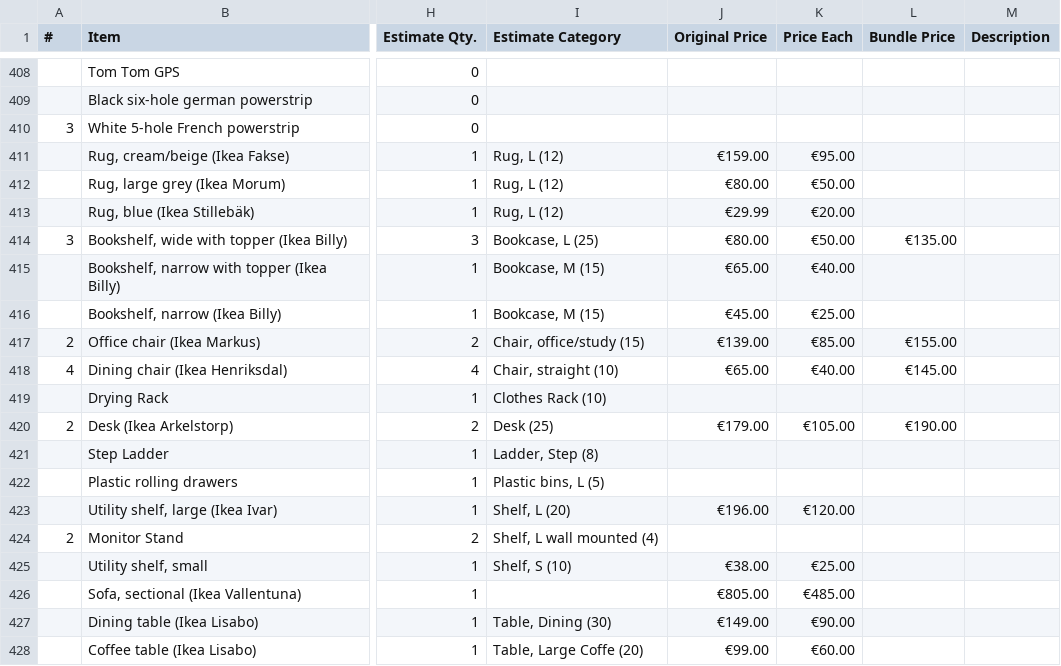
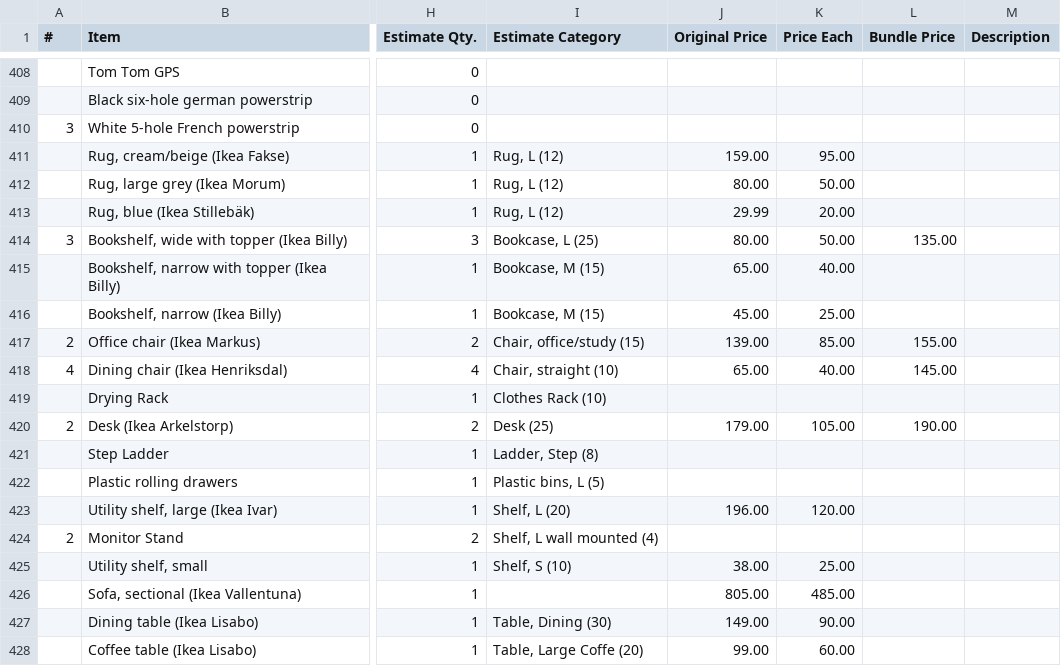
Before and after one commit to daslerpc/daslerpc.github.io, a CSV file: _sale/inventory.csv, drawn as a sheet; only a part is shown, gaps mark what is left out; the diff covers the shown part only; the diff names each change by its address in the sheet, - before the commit and + after, or states it on an @@ line.

```diff
--- a/_sale/inventory.csv
+++ b/_sale/inventory.csv
-J411 (Original Price): €159.00
+J411 (Original Price): 159.00
-K411 (Price Each): €95.00
+K411 (Price Each): 95.00
-J412 (Original Price): €80.00
+J412 (Original Price): 80.00
-K412 (Price Each): €50.00
+K412 (Price Each): 50.00
-J413 (Original Price): €29.99
+J413 (Original Price): 29.99
-K413 (Price Each): €20.00
+K413 (Price Each): 20.00
-J414 (Original Price): €80.00
+J414 (Original Price): 80.00
-K414 (Price Each): €50.00
+K414 (Price Each): 50.00
-L414 (Bundle Price): €135.00
+L414 (Bundle Price): 135.00
-J415 (Original Price): €65.00
+J415 (Original Price): 65.00
-K415 (Price Each): €40.00
+K415 (Price Each): 40.00
-J416 (Original Price): €45.00
+J416 (Original Price): 45.00
-K416 (Price Each): €25.00
+K416 (Price Each): 25.00
-J417 (Original Price): €139.00
+J417 (Original Price): 139.00
-K417 (Price Each): €85.00
+K417 (Price Each): 85.00
-L417 (Bundle Price): €155.00
+L417 (Bundle Price): 155.00
-J418 (Original Price): €65.00
+J418 (Original Price): 65.00
-K418 (Price Each): €40.00
+K418 (Price Each): 40.00
-L418 (Bundle Price): €145.00
+L418 (Bundle Price): 145.00
-J420 (Original Price): €179.00
+J420 (Original Price): 179.00
-K420 (Price Each): €105.00
+K420 (Price Each): 105.00
-L420 (Bundle Price): €190.00
+L420 (Bundle Price): 190.00
-J423 (Original Price): €196.00
+J423 (Original Price): 196.00
-K423 (Price Each): €120.00
+K423 (Price Each): 120.00
-J425 (Original Price): €38.00
+J425 (Original Price): 38.00
-K425 (Price Each): €25.00
+K425 (Price Each): 25.00
-J426 (Original Price): €805.00
+J426 (Original Price): 805.00
-K426 (Price Each): €485.00
+K426 (Price Each): 485.00
-J427 (Original Price): €149.00
+J427 (Original Price): 149.00
-K427 (Price Each): €90.00
+K427 (Price Each): 90.00
-J428 (Original Price): €99.00
+J428 (Original Price): 99.00
-K428 (Price Each): €60.00
+K428 (Price Each): 60.00
```
Also changed, not shown: 51 edited cells elsewhere in this file, 36 other files.
